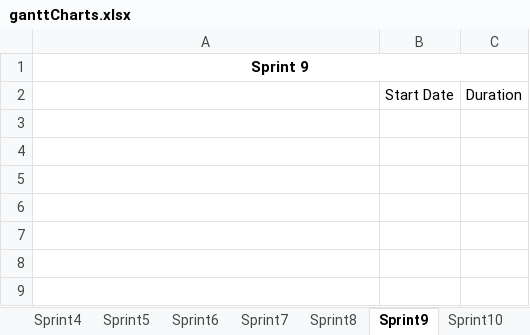
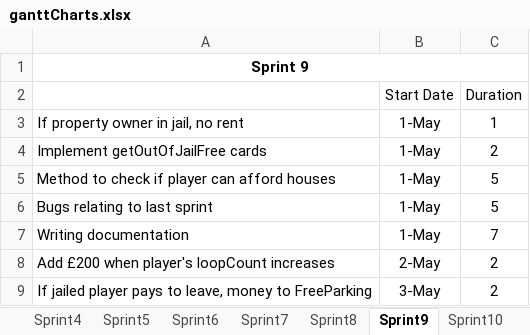
Before and after one commit to asp28/PropertyTycoon, an Excel workbook: DevelopmentDocuments/ganttCharts.xlsx, sheet Sprint9, drawn as a sheet; values as stored, in another font and other column widths than the file's, no borders; charts and pictures not drawn; the diff names each change by its address in the sheet, - before the commit and + after, or states it on an @@ line.

Commit message:
Create gantt chart for sprint 9

```diff
--- a/DevelopmentDocuments/ganttCharts.xlsx (sheet Sprint9)
+++ b/DevelopmentDocuments/ganttCharts.xlsx (sheet Sprint9)
+row 3: If property owner in jail, no rent | 1-May | 1
+row 4: Implement getOutOfJailFree cards | 1-May | 2
+row 5: Method to check if player can afford houses | 1-May | 5
+row 6: Bugs relating to last sprint | 1-May | 5
+row 7: Writing documentation | 1-May | 7
+row 8: Add £200 when player's loopCount increases | 2-May | 2
+row 9: If jailed player pays to leave, money to FreeParking | 3-May | 2
```
Also changed, not shown: charts or pictures.
